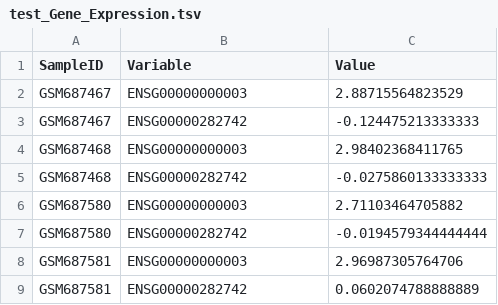
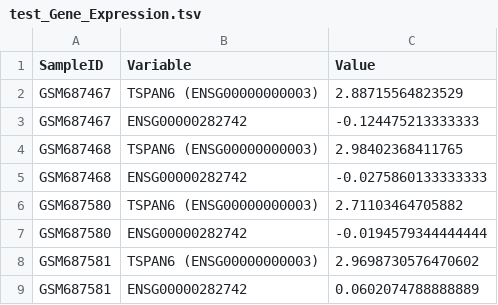
Before and after one commit to srp33/WishBuilder, a TSV file: BiomarkerBenchmark_GSE27854/test_Gene_Expression.tsv, drawn as a sheet.

```diff
--- a/BiomarkerBenchmark_GSE27854/test_Gene_Expression.tsv
+++ b/BiomarkerBenchmark_GSE27854/test_Gene_Expression.tsv
@@ -1,9 +1,9 @@
 SampleID	Variable	Value
-GSM687467	ENSG00000000003	2.88715564823529
+GSM687467	TSPAN6 (ENSG00000000003)	2.88715564823529
 GSM687467	ENSG00000282742	-0.124475213333333
-GSM687468	ENSG00000000003	2.98402368411765
+GSM687468	TSPAN6 (ENSG00000000003)	2.98402368411765
 GSM687468	ENSG00000282742	-0.0275860133333333
-GSM687580	ENSG00000000003	2.71103464705882
+GSM687580	TSPAN6 (ENSG00000000003)	2.71103464705882
 GSM687580	ENSG00000282742	-0.0194579344444444
-GSM687581	ENSG00000000003	2.96987305764706
+GSM687581	TSPAN6 (ENSG00000000003)	2.9698730576470602
 GSM687581	ENSG00000282742	0.0602074788888889
```
Also changed, not shown: 1 other file.
